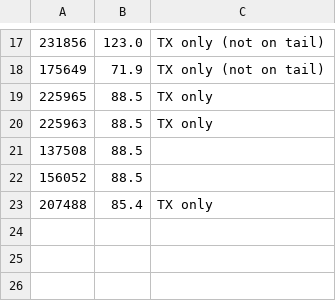
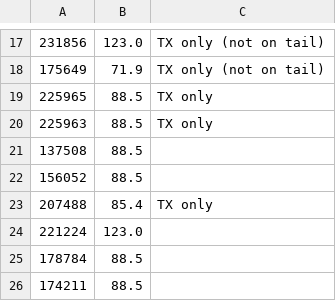
Before and after one commit to anakhanz/nzrepeaters, a CSV file: repeaters/data/ctcss.csv, drawn as a sheet; only a part is shown, gaps mark what is left out.

```diff
--- a/repeaters/data/ctcss.csv
+++ b/repeaters/data/ctcss.csv
@@ -23 +23,4 @@
 207488,85.4,TX only
+221224,123.0,
+178784,88.5,
+174211,88.5,
```
Also changed, not shown: repeaters/data/callsigns.csv, repeaters/data/info.csv, 2 other files.
